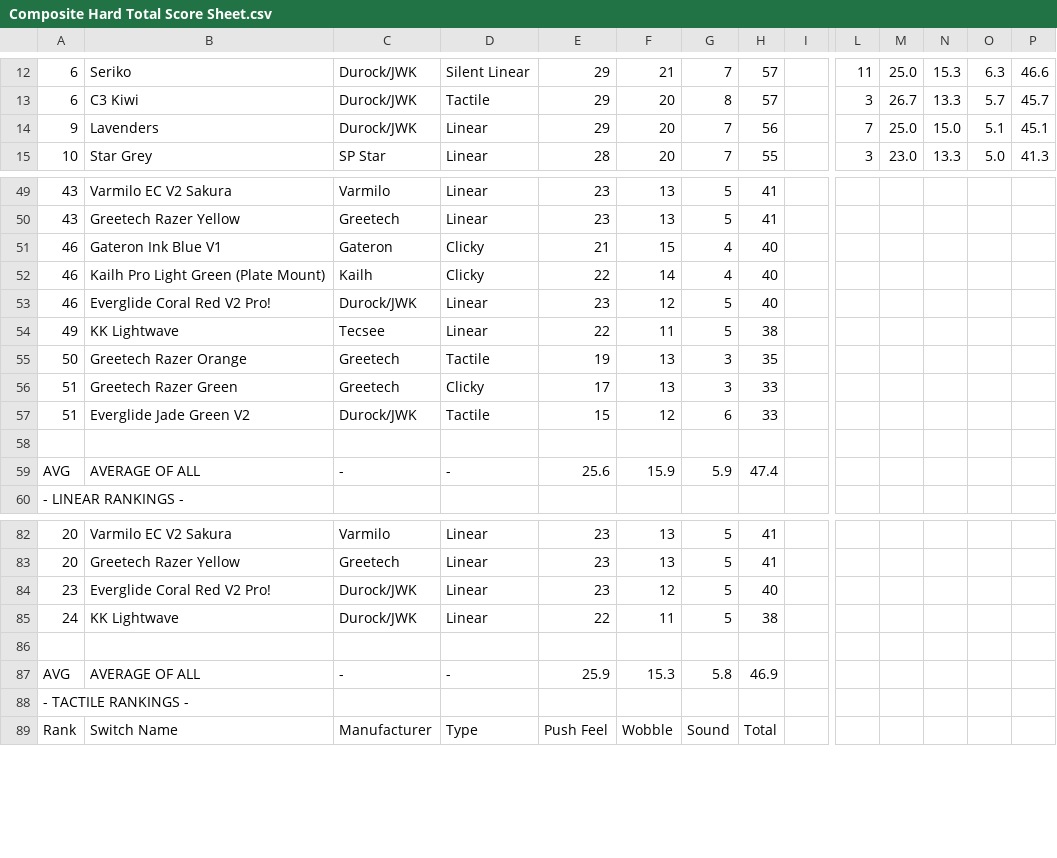
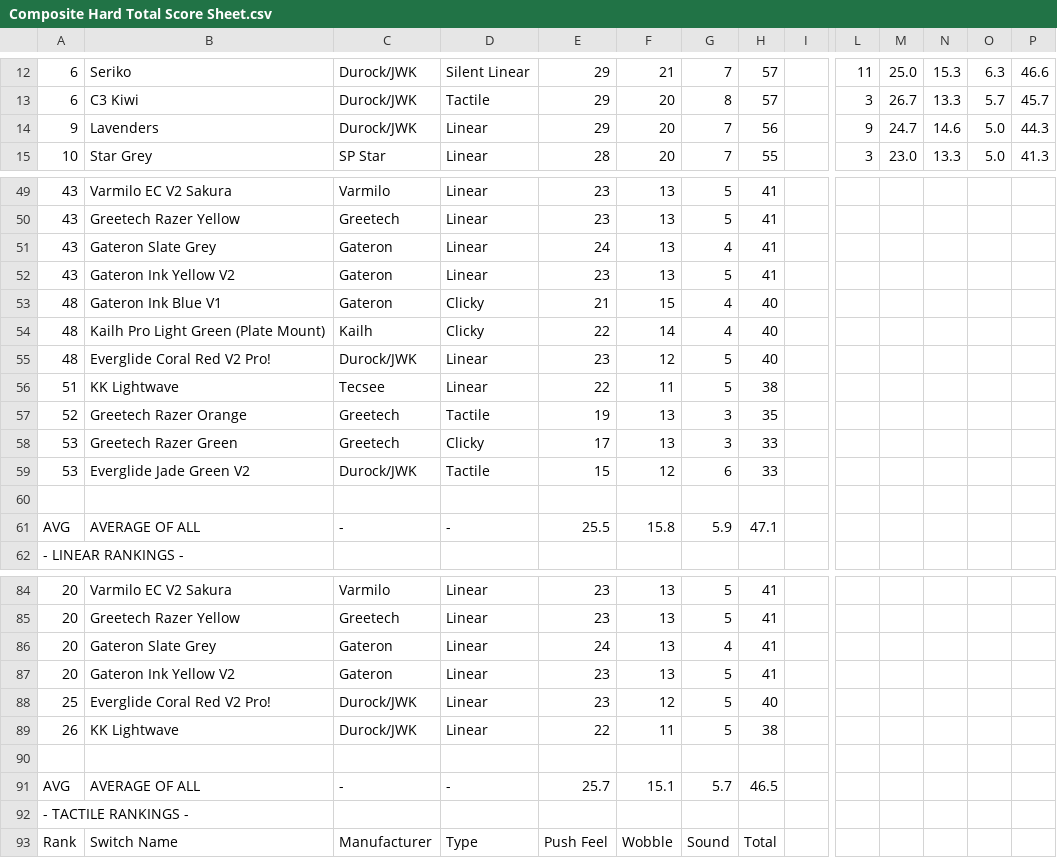
Before and after one commit to ThereminGoat/switch-scores, a CSV file: Composite Hard Total Score Sheet.csv, drawn as a sheet; only a part is shown, gaps mark what is left out; addresses are those after the commit; rows hold the shown columns only; the diff names each change by its address in the sheet, - before the commit and + after, or states it on an @@ line.

```diff
--- a/Composite Hard Total Score Sheet.csv
+++ b/Composite Hard Total Score Sheet.csv
-L14: 7
+L14: 9
-M14: 25.0
+M14: 24.7
-N14: 15.0
+N14: 14.6
-O14: 5.1
+O14: 5.0
-P14: 45.1
+P14: 44.3
+row 51: 43 | Gateron Slate Grey | Gateron | Linear | 24 | 13 | 4 | 41
+row 52: 43 | Gateron Ink Yellow V2 | Gateron | Linear | 23 | 13 | 5 | 41
-A53:A55: 46
+A53:A55: 48
-A56: 49
+A56: 51
-A57: 50
+A57: 52
-A58:A59: 51
+A58:A59: 53
-E61: 25.6
+E61: 25.5
-F61: 15.9
+F61: 15.8
-H61: 47.4
+H61: 47.1
+row 86: 20 | Gateron Slate Grey | Gateron | Linear | 24 | 13 | 4 | 41
+row 87: 20 | Gateron Ink Yellow V2 | Gateron | Linear | 23 | 13 | 5 | 41
-A88: 23
+A88: 25
-A89: 24
+A89: 26
-E91: 25.9
+E91: 25.7
-F91: 15.3
+F91: 15.1
-G91: 5.8
+G91: 5.7
-H91: 46.9
+H91: 46.5
```
Also changed, not shown: Composite Overall Total Score Sheet.csv, Composite Soft Total Score Sheet.csv.
